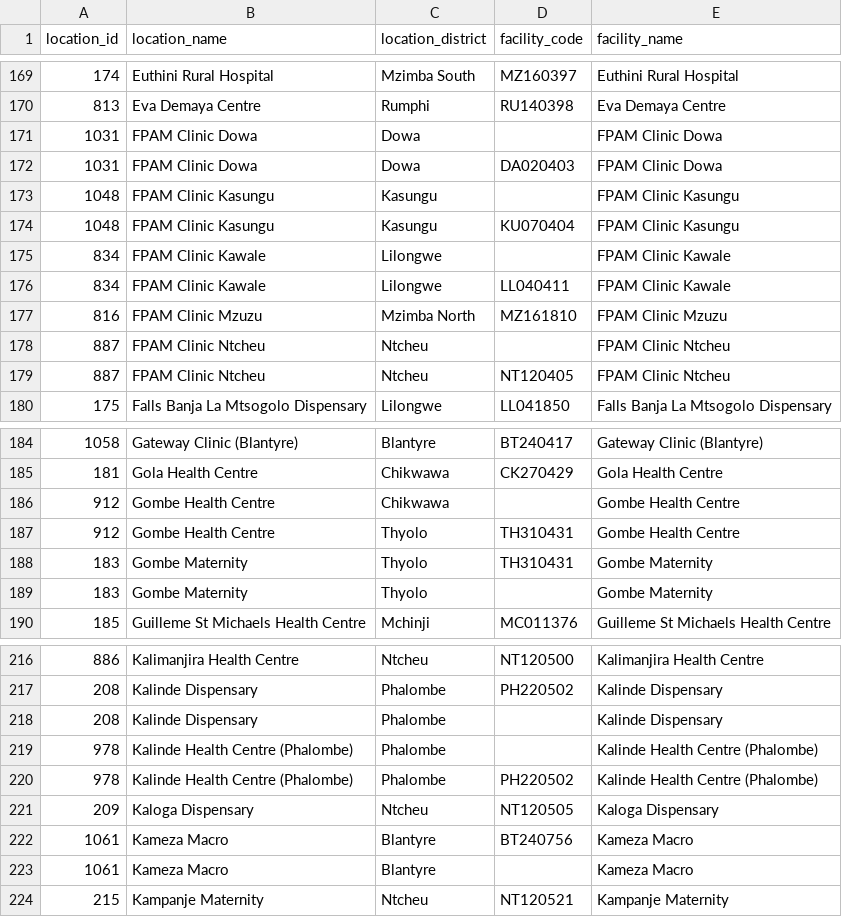
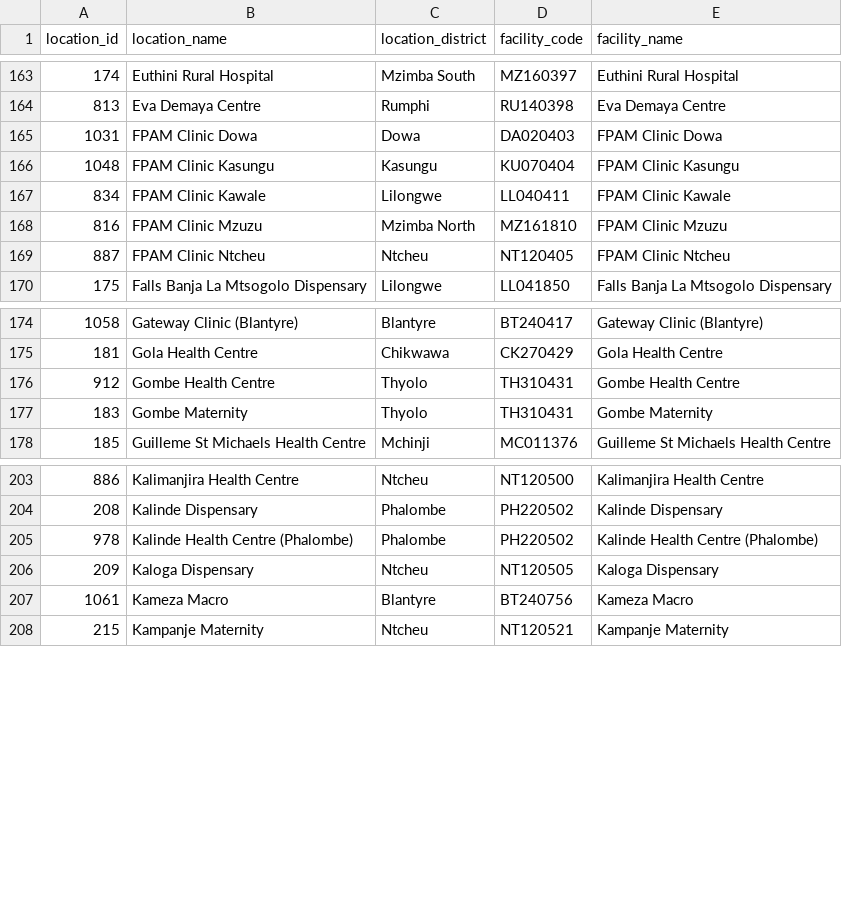
Before and after one commit to HISMalawi/BHT-EMR-API, a CSV file: db/csv/locations_x_facilities.csv, drawn as a sheet; only a part is shown, gaps mark what is left out; the diff covers the shown part only; the diff names each change by its address in the sheet, - before the commit and + after, or states it on an @@ line.

Commit message:
cleansed

```diff
--- a/db/csv/locations_x_facilities.csv
+++ b/db/csv/locations_x_facilities.csv
-row 171: 1031 | FPAM Clinic Dowa | Dowa |  | FPAM Clinic Dowa
-row 173: 1048 | FPAM Clinic Kasungu | Kasungu |  | FPAM Clinic Kasungu
-row 175: 834 | FPAM Clinic Kawale | Lilongwe |  | FPAM Clinic Kawale
-row 178: 887 | FPAM Clinic Ntcheu | Ntcheu |  | FPAM Clinic Ntcheu
-row 186: 912 | Gombe Health Centre | Chikwawa |  | Gombe Health Centre
-row 189: 183 | Gombe Maternity | Thyolo |  | Gombe Maternity
-row 218: 208 | Kalinde Dispensary | Phalombe |  | Kalinde Dispensary
-row 219: 978 | Kalinde Health Centre (Phalombe) | Phalombe |  | Kalinde Health Centre (Phalombe)
-row 223: 1061 | Kameza Macro | Blantyre |  | Kameza Macro
```
Also changed, not shown: 28 removed rows elsewhere in this file.
